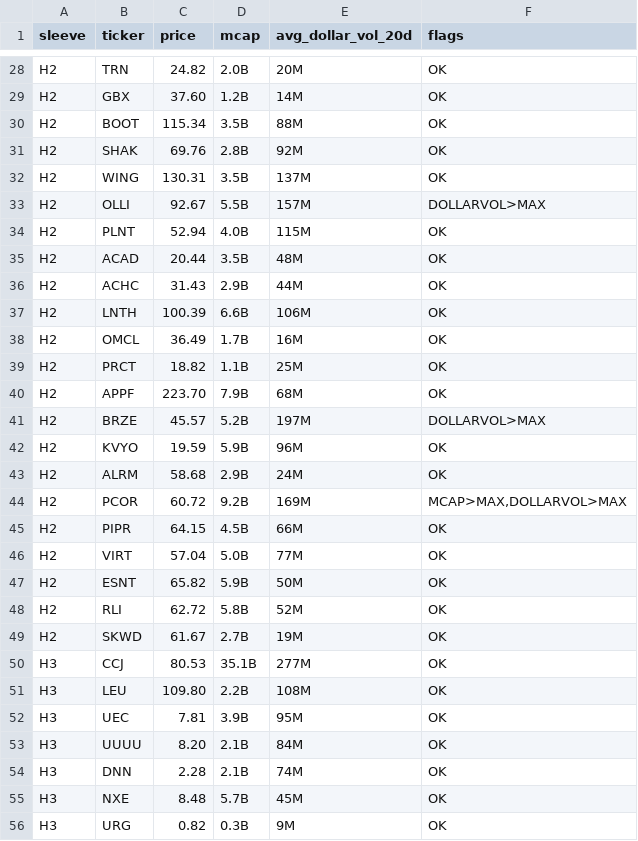
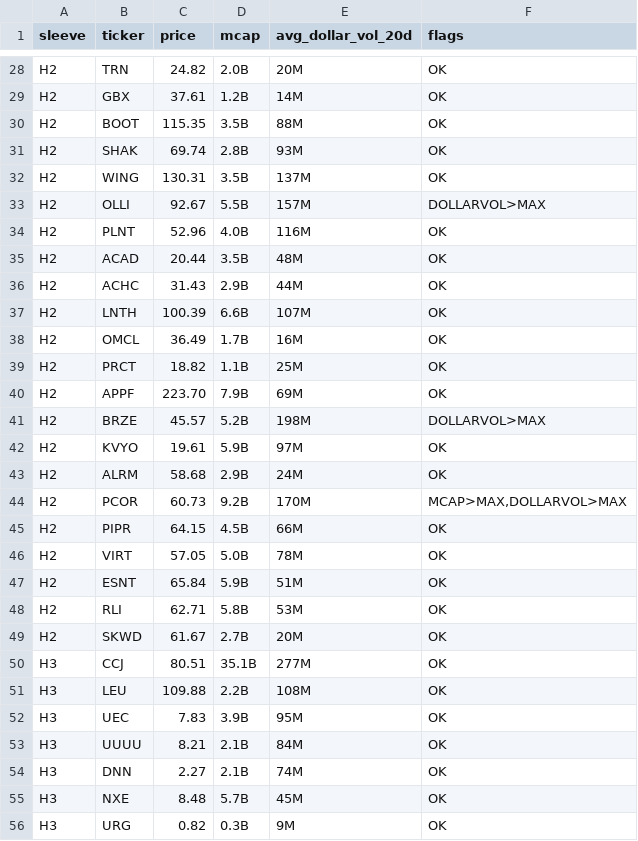
Before and after one commit to cope73/market-scan, a CSV file: out/verify_latest.csv, drawn as a sheet; only a part is shown, gaps mark what is left out; the diff covers the shown part only; the diff names each change by its address in the sheet, - before the commit and + after, or states it on an @@ line.

```diff
--- a/out/verify_latest.csv
+++ b/out/verify_latest.csv
-C29 (price): 37.60
+C29 (price): 37.61
-C30 (price): 115.34
+C30 (price): 115.35
-C31 (price): 69.76
+C31 (price): 69.74
-E31 (avg_dollar_vol_20d): 92M
+E31 (avg_dollar_vol_20d): 93M
-C34 (price): 52.94
+C34 (price): 52.96
-E34 (avg_dollar_vol_20d): 115M
+E34 (avg_dollar_vol_20d): 116M
-E37 (avg_dollar_vol_20d): 106M
+E37 (avg_dollar_vol_20d): 107M
-E40 (avg_dollar_vol_20d): 68M
+E40 (avg_dollar_vol_20d): 69M
-E41 (avg_dollar_vol_20d): 197M
+E41 (avg_dollar_vol_20d): 198M
-C42 (price): 19.59
+C42 (price): 19.61
-E42 (avg_dollar_vol_20d): 96M
+E42 (avg_dollar_vol_20d): 97M
-C44 (price): 60.72
+C44 (price): 60.73
-E44 (avg_dollar_vol_20d): 169M
+E44 (avg_dollar_vol_20d): 170M
-C46 (price): 57.04
+C46 (price): 57.05
-E46 (avg_dollar_vol_20d): 77M
+E46 (avg_dollar_vol_20d): 78M
-C47 (price): 65.82
+C47 (price): 65.84
-E47 (avg_dollar_vol_20d): 50M
+E47 (avg_dollar_vol_20d): 51M
-C48 (price): 62.72
+C48 (price): 62.71
-E48 (avg_dollar_vol_20d): 52M
+E48 (avg_dollar_vol_20d): 53M
-E49 (avg_dollar_vol_20d): 19M
+E49 (avg_dollar_vol_20d): 20M
-C50 (price): 80.53
+C50 (price): 80.51
-C51 (price): 109.80
+C51 (price): 109.88
-C52 (price): 7.81
+C52 (price): 7.83
-C53 (price): 8.20
+C53 (price): 8.21
-C54 (price): 2.28
+C54 (price): 2.27
```
Also changed, not shown: 72 edited cells elsewhere in this file, data/intraday.csv, data/prices.csv, 5 other files.
